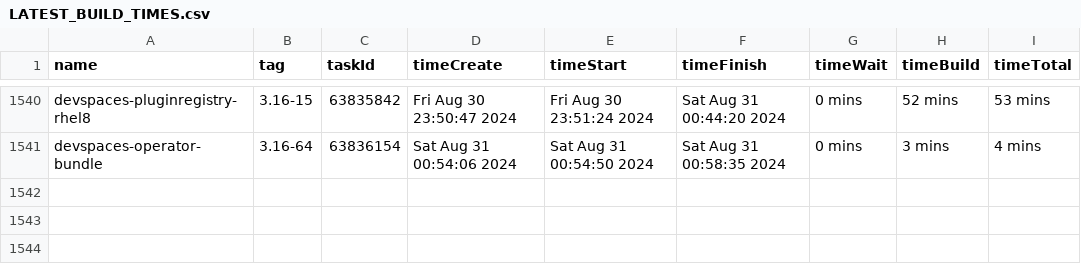
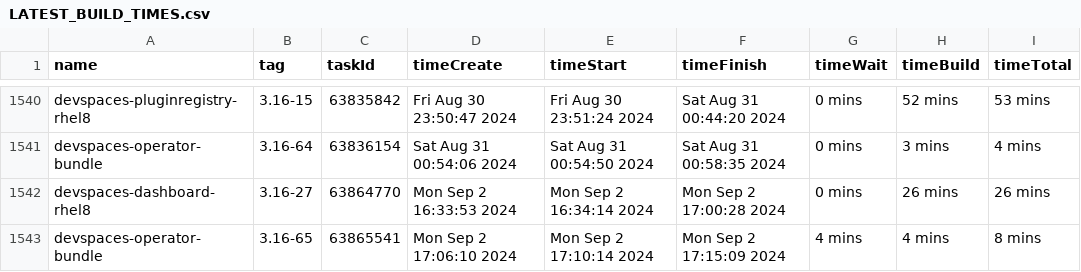
Before and after one commit to redhat-developer/devspaces, a CSV file: dependencies/LATEST_BUILD_TIMES.csv, drawn as a sheet; only a part is shown, gaps mark what is left out; the diff names each change by its address in the sheet, - before the commit and + after, or states it on an @@ line.

Commit message:
chore: Update dependencies/LATEST_IMAGES, COMMITS, DIGESTS, INDEXES, BUILD_TIMES
Signed-off-by: devstudio-release <nickboldt+devstudio-release@gmail.com>

```diff
--- a/dependencies/LATEST_BUILD_TIMES.csv
+++ b/dependencies/LATEST_BUILD_TIMES.csv
+row 1542: devspaces-dashboard-rhel8 | 3.16-27 | 63864770 | Mon Sep 2 16:33:53 2024 | Mon Sep 2 16:34:14 2024 | Mon Sep 2 17:00:28 2024 | 0 mins | 26 mins | 26 mins
+row 1543: devspaces-operator-bundle | 3.16-65 | 63865541 | Mon Sep 2 17:06:10 2024 | Mon Sep 2 17:10:14 2024 | Mon Sep 2 17:15:09 2024 | 4 mins | 4 mins | 8 mins
```
Also changed, not shown: 6 other files.
